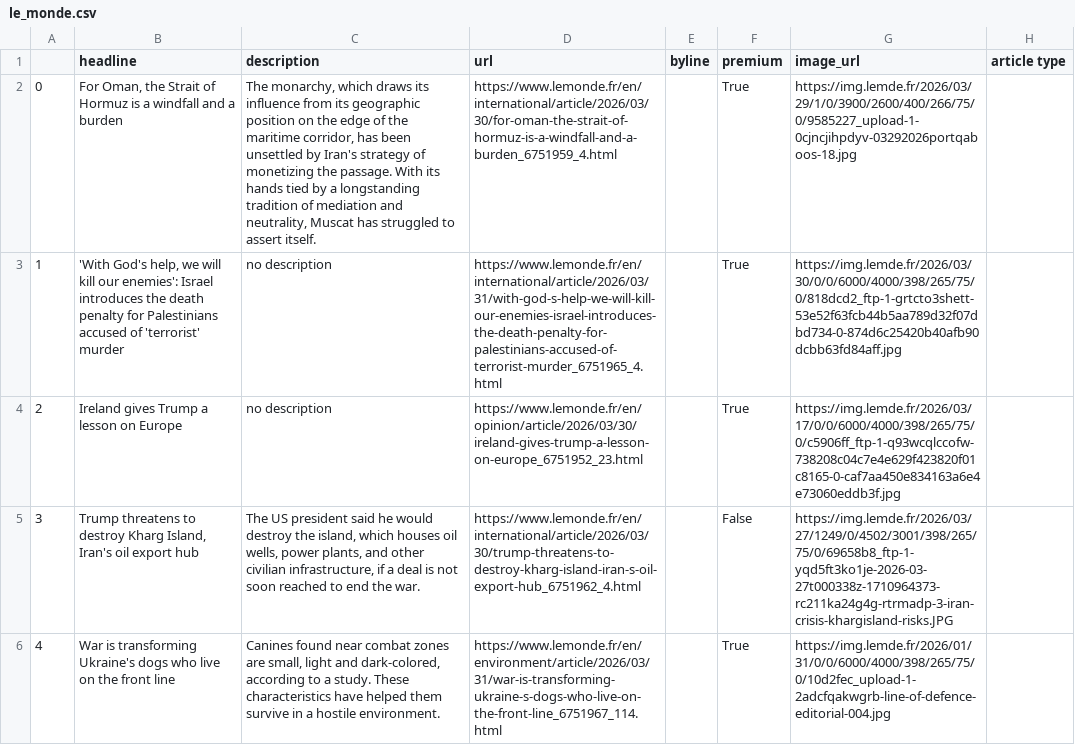
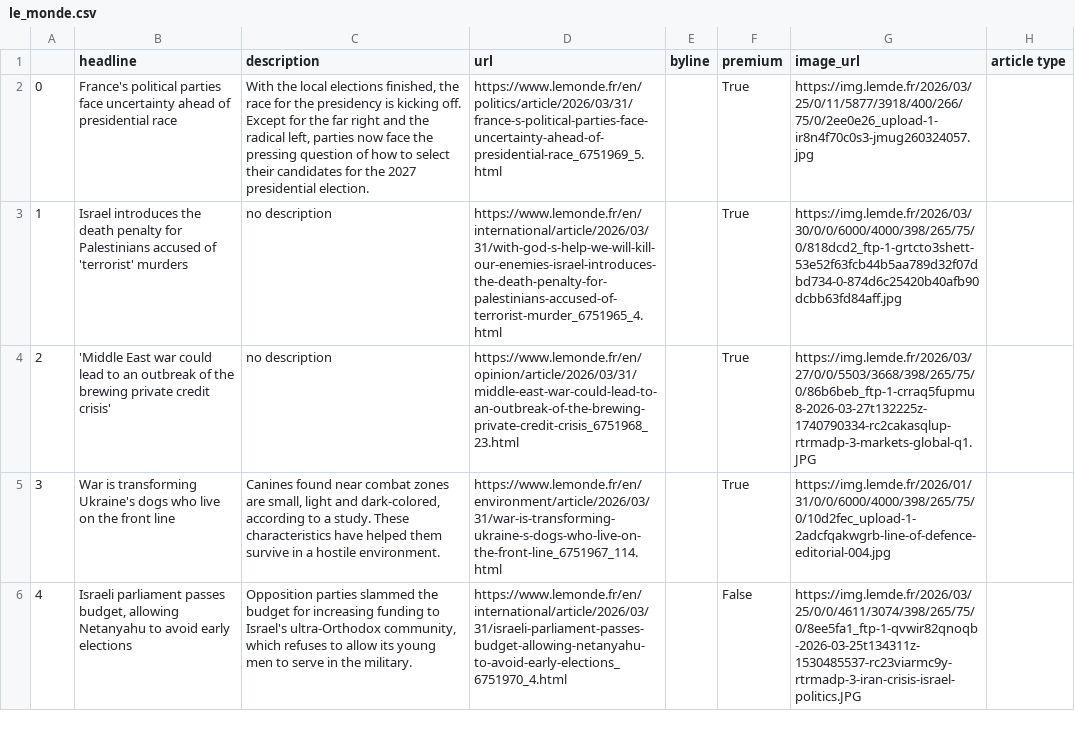
Before and after one commit to helenawittlich/scraping, a CSV file: le_monde.csv, drawn as a sheet; only a part is shown; the diff covers the shown part only; the diff names each change by its address in the sheet, - before the commit and + after, or states it on an @@ line.

```diff
--- a/le_monde.csv
+++ b/le_monde.csv
-B2 (headline): For Oman, the Strait of Hormuz is a windfall and a burden
+B2 (headline): France's political parties face uncertainty ahead of presidential race
-C2 (description): The monarchy, which draws its influence from its geographic position on the edge of the maritime corridor, has been unsettled by Iran's strategy of monetizing the passage. With its hands tied by a longstanding tradition of mediation and neutrality, Muscat has struggled to assert itself.
+C2 (description): With the local elections finished, the race for the presidency is kicking off. Except for the far right and the radical left, parties now face the pressing question of how to select their candidates for the 2027 presidential election.
-D2 (url): https://www.lemonde.fr/en/international/article/2026/03/30/for-oman-the-strait-of-hormuz-is-a-windfall-and-a-burden_6751959_4.html
+D2 (url): https://www.lemonde.fr/en/politics/article/2026/03/31/france-s-political-parties-face-uncertainty-ahead-of-presidential-race_6751969_5.html
-G2 (image_url): https://img.lemde.fr/2026/03/29/1/0/3900/2600/400/266/75/0/9585227_upload-1-0cjncjihpdyv-03292026portqaboos-18.jpg
+G2 (image_url): https://img.lemde.fr/2026/03/25/0/11/5877/3918/400/266/75/0/2ee0e26_upload-1-ir8n4f70c0s3-jmug260324057.jpg
-B3 (headline): 'With God's help, we will kill our enemies': Israel introduces the death penalty for Palestinians accused of 'terrorist' murder
+B3 (headline): Israel introduces the death penalty for Palestinians accused of 'terrorist' murders
-B4 (headline): Ireland gives Trump a lesson on Europe
+B4 (headline): 'Middle East war could lead to an outbreak of the brewing private credit crisis'
-D4 (url): https://www.lemonde.fr/en/opinion/article/2026/03/30/ireland-gives-trump-a-lesson-on-europe_6751952_23.html
+D4 (url): https://www.lemonde.fr/en/opinion/article/2026/03/31/middle-east-war-could-lead-to-an-outbreak-of-the-brewing-private-credit-crisis_6751968_23.html
-G4 (image_url): https://img.lemde.fr/2026/03/17/0/0/6000/4000/398/265/75/0/c5906ff_ftp-1-q93wcqlccofw-738208c04c7e4e629f423820f01c8165-0-caf7aa450e834163a6e4e73060eddb3f.jpg
+G4 (image_url): https://img.lemde.fr/2026/03/27/0/0/5503/3668/398/265/75/0/86b6beb_ftp-1-crraq5fupmu8-2026-03-27t132225z-1740790334-rc2cakasqlup-rtrmadp-3-markets-global-q1.JPG
-B5 (headline): Trump threatens to destroy Kharg Island, Iran's oil export hub
+B5 (headline): War is transforming Ukraine's dogs who live on the front line
-C5 (description): The US president said he would destroy the island, which houses oil wells, power plants, and other civilian infrastructure, if a deal is not soon reached to end the war.
+C5 (description): Canines found near combat zones are small, light and dark-colored, according to a study. These characteristics have helped them survive in a hostile environment.
-D5 (url): https://www.lemonde.fr/en/international/article/2026/03/30/trump-threatens-to-destroy-kharg-island-iran-s-oil-export-hub_6751962_4.html
+D5 (url): https://www.lemonde.fr/en/environment/article/2026/03/31/war-is-transforming-ukraine-s-dogs-who-live-on-the-front-line_6751967_114.html
-F5 (premium): False
+F5 (premium): True
-G5 (image_url): https://img.lemde.fr/2026/03/27/1249/0/4502/3001/398/265/75/0/69658b8_ftp-1-yqd5ft3ko1je-2026-03-27t000338z-1710964373-rc211ka24g4g-rtrmadp-3-iran-crisis-khargisland-risks.JPG
+G5 (image_url): https://img.lemde.fr/2026/01/31/0/0/6000/4000/398/265/75/0/10d2fec_upload-1-2adcfqakwgrb-line-of-defence-editorial-004.jpg
-B6 (headline): War is transforming Ukraine's dogs who live on the front line
+B6 (headline): Israeli parliament passes budget, allowing Netanyahu to avoid early elections
-C6 (description): Canines found near combat zones are small, light and dark-colored, according to a study. These characteristics have helped them survive in a hostile environment.
+C6 (description): Opposition parties slammed the budget for increasing funding to Israel's ultra-Orthodox community, which refuses to allow its young men to serve in the military.
-D6 (url): https://www.lemonde.fr/en/environment/article/2026/03/31/war-is-transforming-ukraine-s-dogs-who-live-on-the-front-line_6751967_114.html
+D6 (url): https://www.lemonde.fr/en/international/article/2026/03/31/israeli-parliament-passes-budget-allowing-netanyahu-to-avoid-early-elections_6751970_4.html
-F6 (premium): True
+F6 (premium): False
-G6 (image_url): https://img.lemde.fr/2026/01/31/0/0/6000/4000/398/265/75/0/10d2fec_upload-1-2adcfqakwgrb-line-of-defence-editorial-004.jpg
+G6 (image_url): https://img.lemde.fr/2026/03/25/0/0/4611/3074/398/265/75/0/8ee5fa1_ftp-1-qvwir82qnoqb-2026-03-25t134311z-1530485537-rc23viarmc9y-rtrmadp-3-iran-crisis-israel-politics.JPG
```
Also changed, not shown: 58 edited cells elsewhere in this file.
